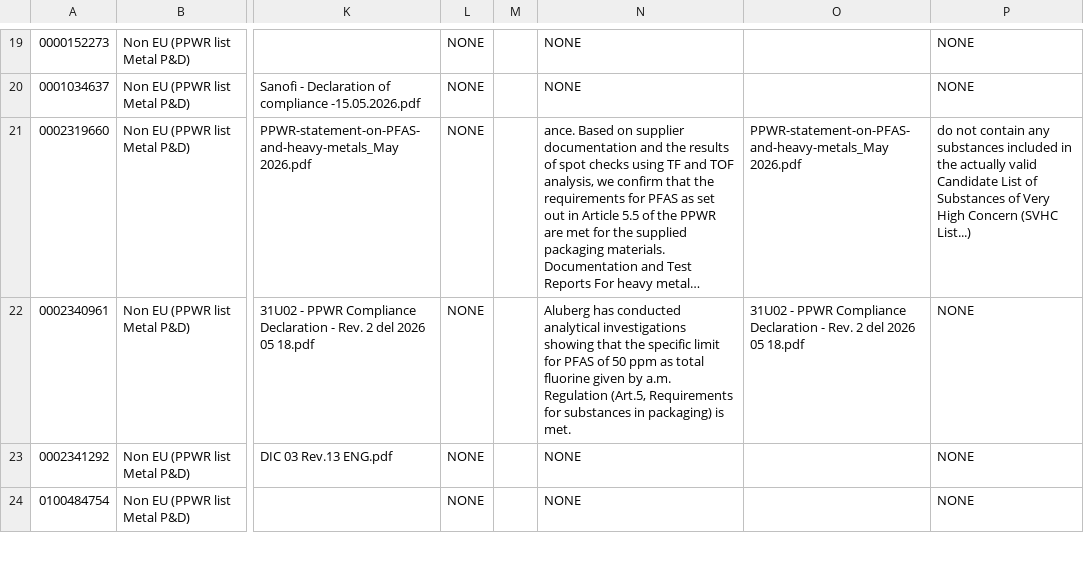
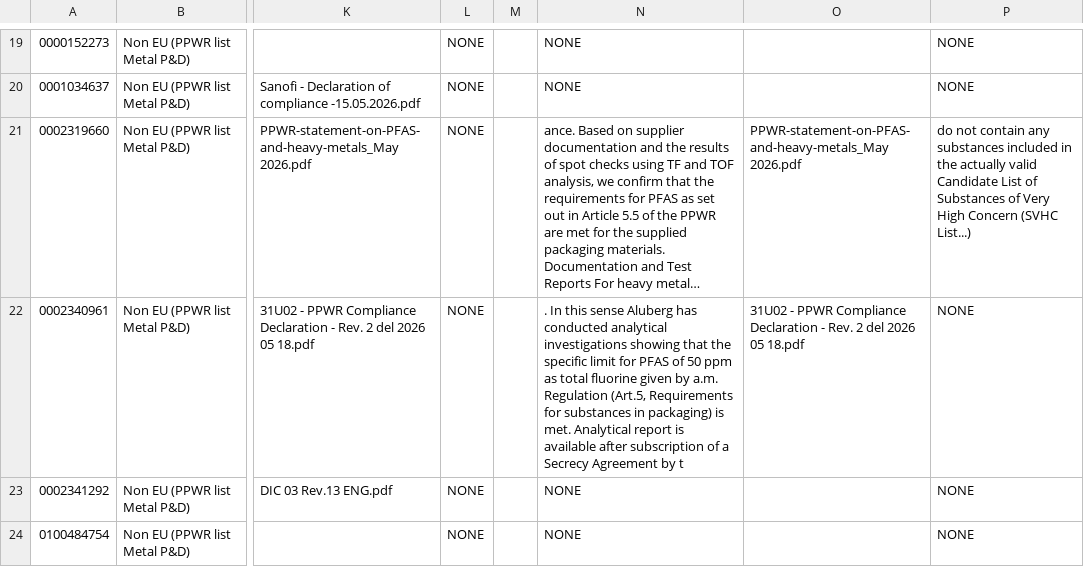
Before and after one commit to leoalbarede/PPWR_tool, a CSV file: ppwr_audit_results.csv, drawn as a sheet; only a part is shown, gaps mark what is left out; long unchanged cells end in …; the diff names each change by its address in the sheet, - before the commit and + after, or states it on an @@ line.

```diff
--- a/ppwr_audit_results.csv
+++ b/ppwr_audit_results.csv
-N22: Aluberg has conducted analytical investigations showing that the specific limit for PFAS of 50 ppm as total fluorine given by a.m. Regulation (Art.5, Requirements for substances in packaging) is met.
+N22: . In this sense Aluberg has conducted analytical investigations showing that the specific limit for PFAS of 50 ppm as total fluorine given by a.m. Regulation (Art.5, Requirements for substances in packaging) is met. Analytical report is available after subscription of a Secrecy Agreement by t
```
Also changed, not shown: 4 other files.
